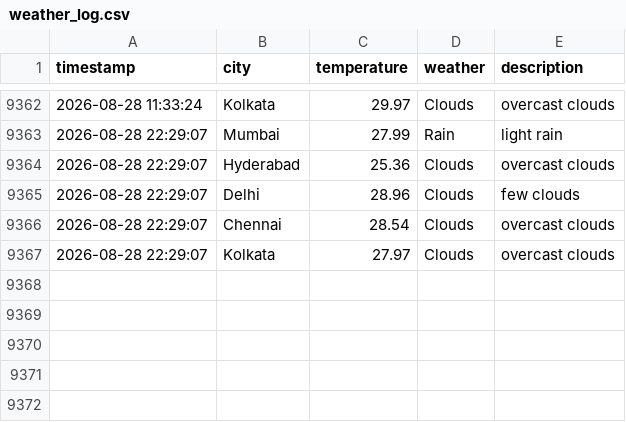
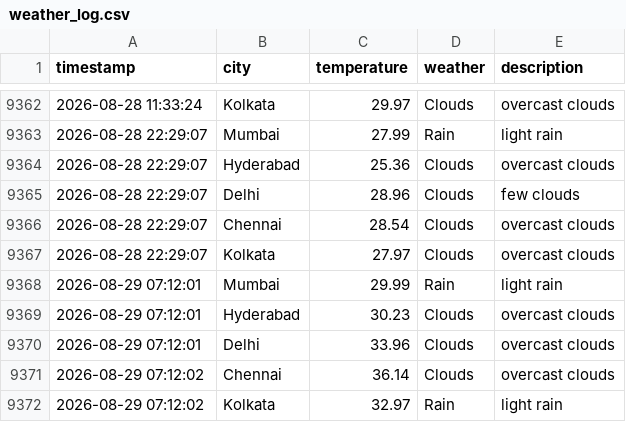
Before and after one commit to Harsh-KH-6/weather-tracking-automation, a CSV file: weather_log.csv, drawn as a sheet; only a part is shown, gaps mark what is left out; the diff names each change by its address in the sheet, - before the commit and + after, or states it on an @@ line.

Commit message:
🌤️ Weather Update - 2026-08-29 07:12:02 UTC
Automated weather data collection for Indian cities:
- Mumbai, Hyderabad, Delhi, Chennai, Kolkata

This commit updates the weather_log.csv file with current weather conditions.
Generated by GitHub Actions workflow.

```diff
--- a/weather_log.csv
+++ b/weather_log.csv
+row 9368: 2026-08-29 07:12:01 | Mumbai | 29.99 | Rain | light rain
+row 9369: 2026-08-29 07:12:01 | Hyderabad | 30.23 | Clouds | overcast clouds
+row 9370: 2026-08-29 07:12:01 | Delhi | 33.96 | Clouds | overcast clouds
+row 9371: 2026-08-29 07:12:02 | Chennai | 36.14 | Clouds | overcast clouds
+row 9372: 2026-08-29 07:12:02 | Kolkata | 32.97 | Rain | light rain
```
